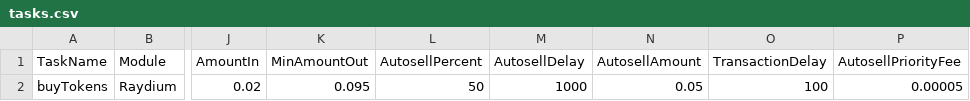
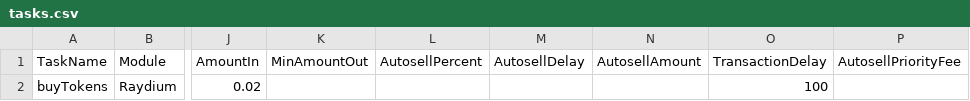
Before and after one commit to RovshanMuradov/solana-bot, a CSV file: configs/tasks.csv, drawn as a sheet; only a part is shown, gaps mark what is left out; the diff names each change by its address in the sheet, - before the commit and + after, or states it on an @@ line.

```diff
--- a/configs/tasks.csv
+++ b/configs/tasks.csv
-K2 (MinAmountOut): 0.095
+K2 (MinAmountOut): (empty)
-L2 (AutosellPercent): 50
+L2 (AutosellPercent): (empty)
-M2 (AutosellDelay): 1000
+M2 (AutosellDelay): (empty)
-N2 (AutosellAmount): 0.05
+N2 (AutosellAmount): (empty)
-P2 (AutosellPriorityFee): 0.00005
+P2 (AutosellPriorityFee): (empty)
```
Also changed, not shown: 10 other files.
